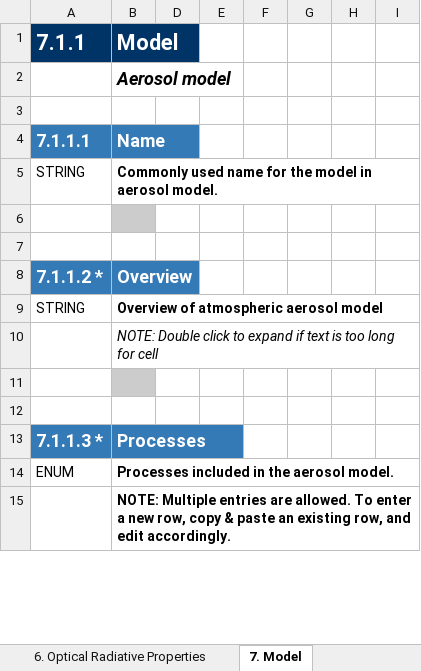
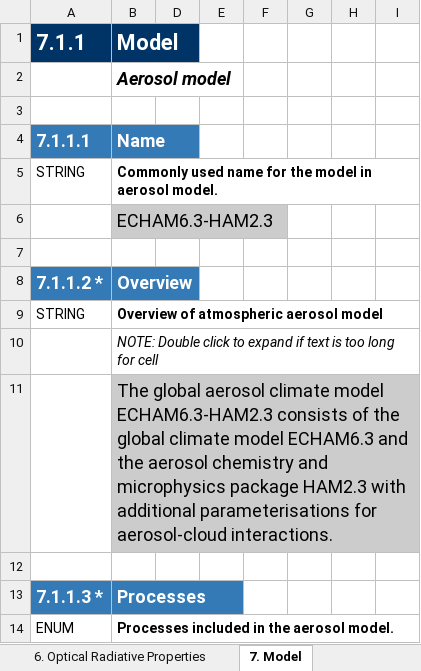
Before and after one commit to ES-DOC-INSTITUTIONAL/hammoz-consortium, an Excel workbook: cmip6/models/mpi-esm-1-2-ham/cmip6_hammoz-consortium_mpi-esm-1-2-ham_aerosol.xlsx, sheet 7. Model, drawn as a sheet; only a part is shown; the shorter side is filled out with more unchanged rows; values as stored, in another font and other column widths than the file's, no borders; the diff covers the shown part only; the diff names each change by its address in the sheet, - before the commit and + after, or states it on an @@ line.

Commit message:
Update cmip6_hammoz-consortium_mpi-esm-1-2-ham_aerosol.xlsx
draft of aerosol model documentation

```diff
--- a/cmip6/models/mpi-esm-1-2-ham/cmip6_hammoz-consortium_mpi-esm-1-2-ham_aerosol.xlsx (sheet 7. Model)
+++ b/cmip6/models/mpi-esm-1-2-ham/cmip6_hammoz-consortium_mpi-esm-1-2-ham_aerosol.xlsx (sheet 7. Model)
-B6: (empty)
+B6: ECHAM6.3-HAM2.3
-B11: (empty)
+B11: The global aerosol climate model ECHAM6.3-HAM2.3 consists of the global climate model ECHAM6.3 and the aerosol chemistry and microphysics package HAM2.3 with additional parameterisations for aerosol-cloud interactions.
```
Also changed, not shown: 22 added rows and 5 edited cells elsewhere in this sheet, sheet 4. Emissions, sheet 1. Key Properties, sheet 6. Optical Radiative Properties, sheet 3. Transport, sheet 2. Grid.
